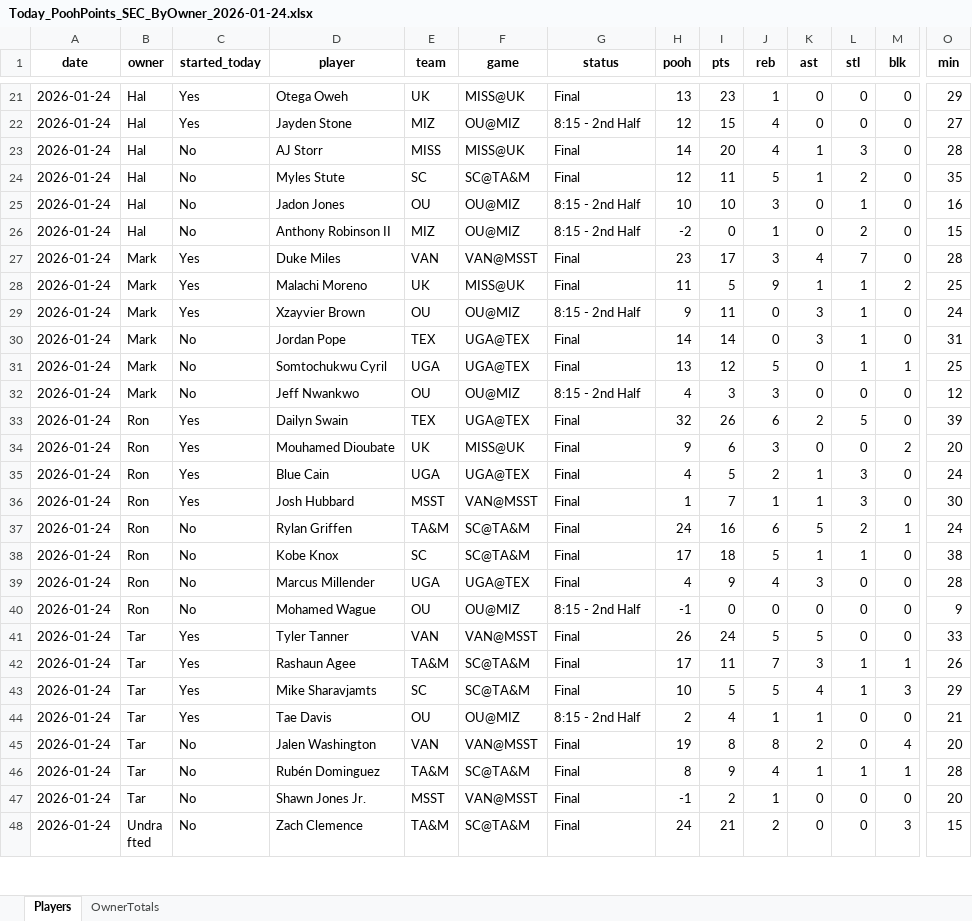
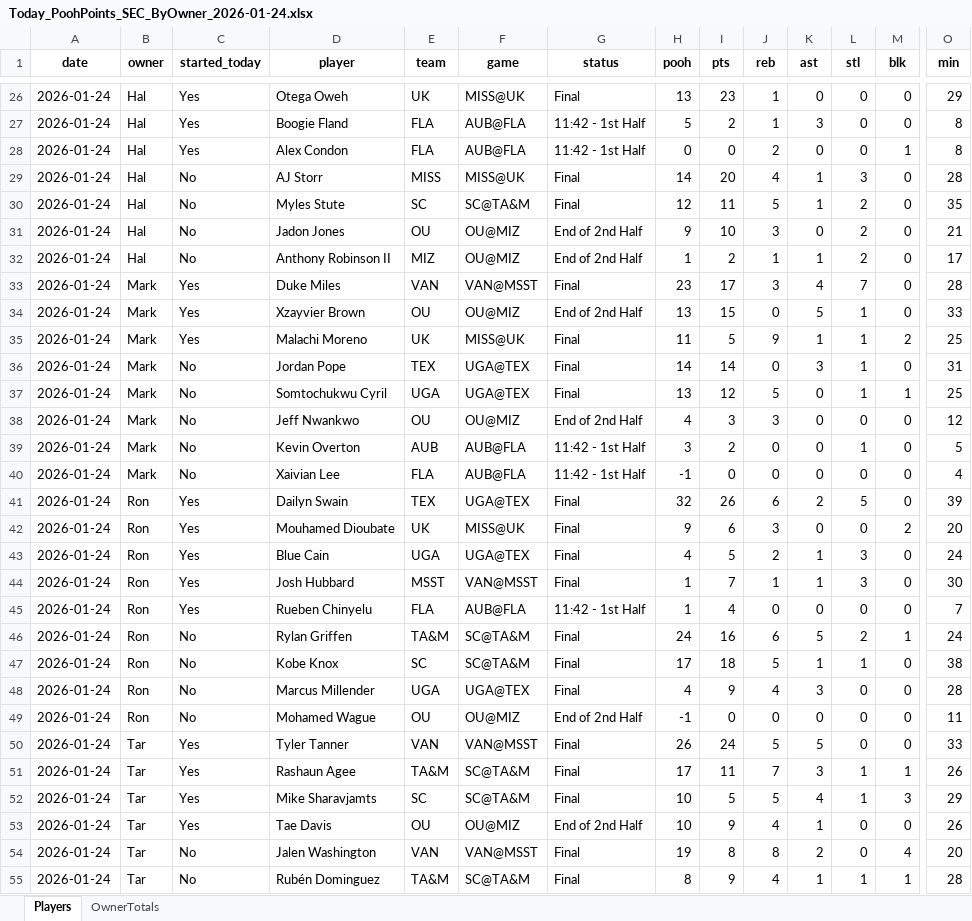
Before and after one commit to hal9000moncrief-dotcom/Pooh-League, an Excel workbook: docs/Today_PoohPoints_SEC_ByOwner_2026-01-24.xlsx, sheet Players, drawn as a sheet; only a part is shown, gaps mark what is left out; the shorter side is filled out with more unchanged rows; values as stored, in another font and other column widths than the file's, no borders; removed rows and columns are numbered as before the commit, all else as after; rows hold the shown columns only; the diff covers the shown part only; the diff names each change by its address in the sheet, - before the commit and + after, or states it on an @@ line.

Commit message:
Update Pooh Points site

```diff
--- a/docs/Today_PoohPoints_SEC_ByOwner_2026-01-24.xlsx (sheet Players)
+++ b/docs/Today_PoohPoints_SEC_ByOwner_2026-01-24.xlsx (sheet Players)
-D27 (player): Jayden Stone
+D27 (player): Boogie Fland
-E27 (team): MIZ
+E27 (team): FLA
-F27 (game): OU@MIZ
+F27 (game): AUB@FLA
-G27 (status): 8:15 - 2nd Half
+G27 (status): 11:42 - 1st Half
-H27 (pooh): 12
+H27 (pooh): 5
-I27 (pts): 15
+I27 (pts): 2
-J27 (reb): 4
+J27 (reb): 1
-K27 (ast): 0
+K27 (ast): 3
-O27 (min): 27
+O27 (min): 8
+row 28: 2026-01-24 | Hal | Yes | Alex Condon | FLA | AUB@FLA | 11:42 - 1st Half | 0 | 0 | 2 | 0 | 0 | 1 | 8
-G31:G32 (status): 8:15 - 2nd Half
+G31:G32 (status): End of 2nd Half
-H31 (pooh): 10
+H31 (pooh): 9
-L31 (stl): 1
+L31 (stl): 2
-O31 (min): 16
+O31 (min): 21
-H32 (pooh): -2
+H32 (pooh): 1
-I32 (pts): 0
+I32 (pts): 2
-K32 (ast): 0
+K32 (ast): 1
-O32 (min): 15
+O32 (min): 17
+row 34: 2026-01-24 | Mark | Yes | Xzayvier Brown | OU | OU@MIZ | End of 2nd Half | 13 | 15 | 0 | 5 | 1 | 0 | 33
-row 29: 2026-01-24 | Mark | Yes | Xzayvier Brown | OU | OU@MIZ | 8:15 - 2nd Half | 9 | 11 | 0 | 3 | 1 | 0 | 24
-G38 (status): 8:15 - 2nd Half
+G38 (status): End of 2nd Half
+row 39: 2026-01-24 | Mark | No | Kevin Overton | AUB | AUB@FLA | 11:42 - 1st Half | 3 | 2 | 0 | 0 | 1 | 0 | 5
+row 40: 2026-01-24 | Mark | No | Xaivian Lee | FLA | AUB@FLA | 11:42 - 1st Half | -1 | 0 | 0 | 0 | 0 | 0 | 4
+row 45: 2026-01-24 | Ron | Yes | Rueben Chinyelu | FLA | AUB@FLA | 11:42 - 1st Half | 1 | 4 | 0 | 0 | 0 | 0 | 7
-G49 (status): 8:15 - 2nd Half
+G49 (status): End of 2nd Half
-O49 (min): 9
+O49 (min): 11
-G53 (status): 8:15 - 2nd Half
+G53 (status): End of 2nd Half
-H53 (pooh): 2
+H53 (pooh): 10
-I53 (pts): 4
+I53 (pts): 9
-J53 (reb): 1
+J53 (reb): 4
-O53 (min): 21
+O53 (min): 26
```
Also changed, not shown: 13 added rows, 2 removed rows and 37 edited cells elsewhere in this sheet, sheet OwnerTotals, 2 other files.
